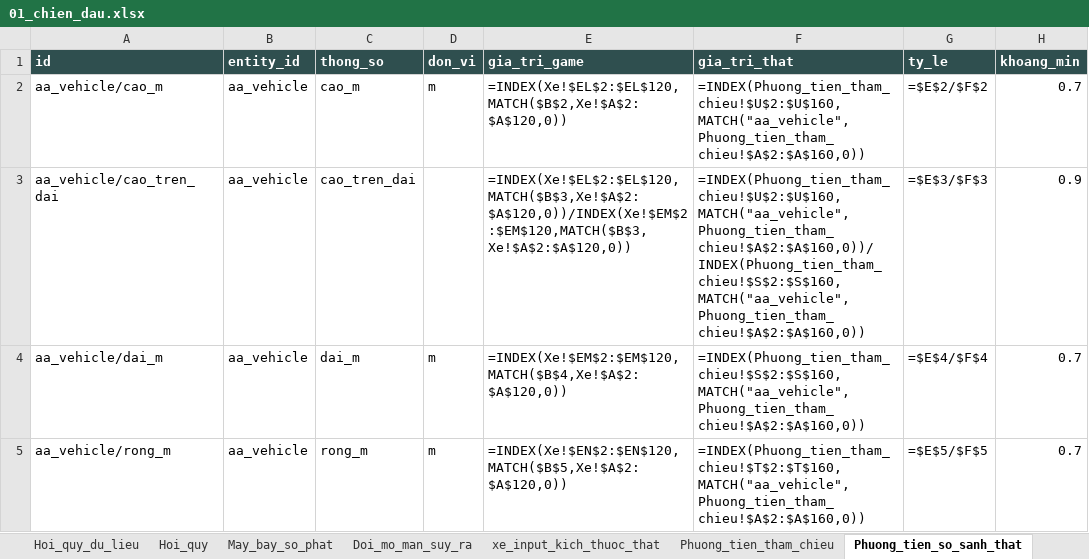
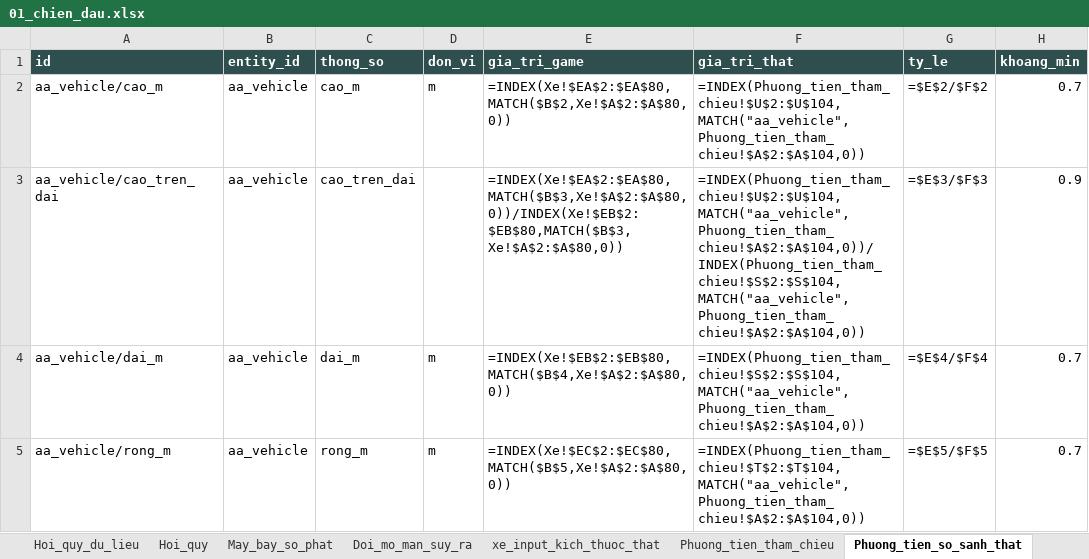
Before and after one commit to Winka173/machine-bridage, an Excel workbook: Docs/export/current/01_chien_dau.xlsx, sheet Phuong_tien_so_sanh_that, drawn as a sheet; only a part is shown; values as stored, in another font and other column widths than the file's, no borders; formulas without a stored value are shown as written; the diff covers the shown part only; the diff names each change by its address in the sheet, - before the commit and + after, or states it on an @@ line.

```diff
--- a/Docs/export/current/01_chien_dau.xlsx (sheet Phuong_tien_so_sanh_that)
+++ b/Docs/export/current/01_chien_dau.xlsx (sheet Phuong_tien_so_sanh_that)
-E2 (gia_tri_game): =INDEX(Xe!$EL$2:$EL$120,MATCH($B$2,Xe!$A$2:$A$120,0))
+E2 (gia_tri_game): =INDEX(Xe!$EA$2:$EA$80,MATCH($B$2,Xe!$A$2:$A$80,0))
-F2 (gia_tri_that): =INDEX(Phuong_tien_tham_chieu!$U$2:$U$160,MATCH("aa_vehicle",Phuong_tien_tham_chieu!$A$2:$A$160,0))
+F2 (gia_tri_that): =INDEX(Phuong_tien_tham_chieu!$U$2:$U$104,MATCH("aa_vehicle",Phuong_tien_tham_chieu!$A$2:$A$104,0))
-E3 (gia_tri_game): =INDEX(Xe!$EL$2:$EL$120,MATCH($B$3,Xe!$A$2:$A$120,0))/INDEX(Xe!$EM$2:$EM$120,MATCH($B$3,Xe!$A$2:$A$120,0))
+E3 (gia_tri_game): =INDEX(Xe!$EA$2:$EA$80,MATCH($B$3,Xe!$A$2:$A$80,0))/INDEX(Xe!$EB$2:$EB$80,MATCH($B$3,Xe!$A$2:$A$80,0))
-F3 (gia_tri_that): =INDEX(Phuong_tien_tham_chieu!$U$2:$U$160,MATCH("aa_vehicle",Phuong_tien_tham_chieu!$A$2:$A$160,0))/INDEX(Phuong_tien_tham_chieu!$S$2:$S$160,MATCH("aa_vehicle",Phuong_tien_tham_chieu!$A$2:$A$160,0))
+F3 (gia_tri_that): =INDEX(Phuong_tien_tham_chieu!$U$2:$U$104,MATCH("aa_vehicle",Phuong_tien_tham_chieu!$A$2:$A$104,0))/INDEX(Phuong_tien_tham_chieu!$S$2:$S$104,MATCH("aa_vehicle",Phuong_tien_tham_chieu!$A$2:$A$104,0))
-E4 (gia_tri_game): =INDEX(Xe!$EM$2:$EM$120,MATCH($B$4,Xe!$A$2:$A$120,0))
+E4 (gia_tri_game): =INDEX(Xe!$EB$2:$EB$80,MATCH($B$4,Xe!$A$2:$A$80,0))
-F4 (gia_tri_that): =INDEX(Phuong_tien_tham_chieu!$S$2:$S$160,MATCH("aa_vehicle",Phuong_tien_tham_chieu!$A$2:$A$160,0))
+F4 (gia_tri_that): =INDEX(Phuong_tien_tham_chieu!$S$2:$S$104,MATCH("aa_vehicle",Phuong_tien_tham_chieu!$A$2:$A$104,0))
-E5 (gia_tri_game): =INDEX(Xe!$EN$2:$EN$120,MATCH($B$5,Xe!$A$2:$A$120,0))
+E5 (gia_tri_game): =INDEX(Xe!$EC$2:$EC$80,MATCH($B$5,Xe!$A$2:$A$80,0))
-F5 (gia_tri_that): =INDEX(Phuong_tien_tham_chieu!$T$2:$T$160,MATCH("aa_vehicle",Phuong_tien_tham_chieu!$A$2:$A$160,0))
+F5 (gia_tri_that): =INDEX(Phuong_tien_tham_chieu!$T$2:$T$104,MATCH("aa_vehicle",Phuong_tien_tham_chieu!$A$2:$A$104,0))
```
Also changed, not shown: 48 removed rows and 897 edited cells elsewhere in this sheet, sheet Vu_khi_suy_ra, sheet Vu_khi, sheet Xe, sheet Hoi_quy_du_lieu, sheet Vu_khi_so_sanh_that, sheet Phuong_tien_tham_chieu, 31 more sheets, Docs/export/current/00_index.xlsx, Docs/export/current/02_boss.xlsx, 18 other files.
